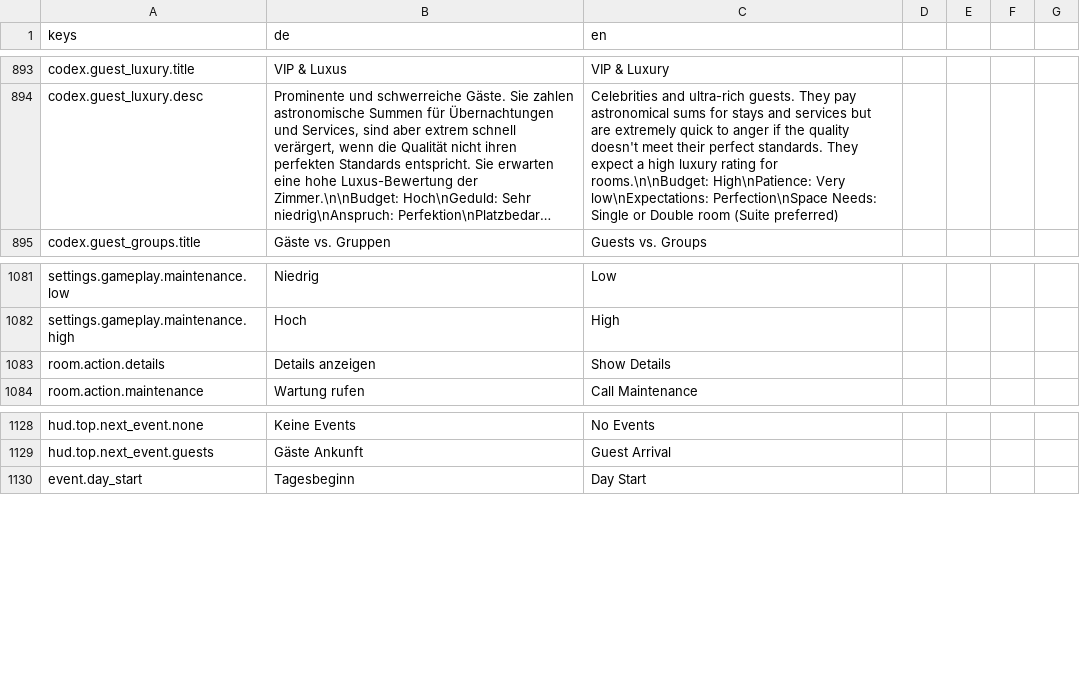
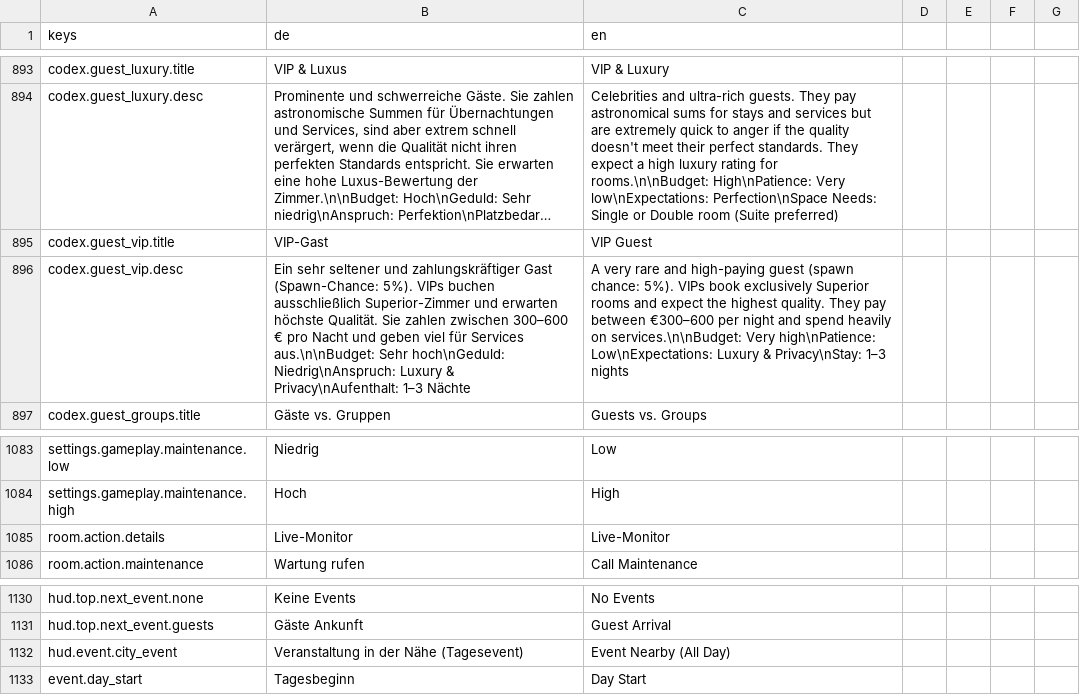
Before and after one commit to pengels24/homasim-godot, a CSV file: translations/language.csv, drawn as a sheet; only a part is shown, gaps mark what is left out; long unchanged cells end in …; addresses are those after the commit; the diff names each change by its address in the sheet, - before the commit and + after, or states it on an @@ line.

Commit message:
core: gd-0.1.60 changelog + session changes (TG PM-Session Fix, Sitzplatz-Reservierung, Max-Guests-Check, Tooltip Multi-Instance)

```diff
--- a/translations/language.csv
+++ b/translations/language.csv
+row 895: codex.guest_vip.title | VIP-Gast | VIP Guest
+row 896: codex.guest_vip.desc | Ein sehr seltener und zahlungskräftiger Gast (Spawn-Chance: 5%). VIPs buchen ausschließlich Superior-Zimmer und erwarten höchste Qualität. Sie zahlen zwischen 300–600 € pro Nacht und geben viel für Services aus.\n\nBudget: Sehr hoch\nGeduld: Niedrig\nAnspruch: Luxury & Privacy\nAufenthalt: 1–3 Nächte | A very rare and high-paying guest (spawn chance: 5%). VIPs book exclusively Superior rooms and expect the highest quality. They pay between €300–600 per night and spend heavily on services.\n\nBudget: Very high\nPatience: Low\nExpectations: Luxury & Privacy\nStay: 1–3 nights
-B1085 (de): Details anzeigen
+B1085 (de): Live-Monitor
-C1085 (en): Show Details
+C1085 (en): Live-Monitor
+row 1132: hud.event.city_event | Veranstaltung in der Nähe (Tagesevent) | Event Nearby (All Day)
```
Also changed, not shown: 27 other files.
